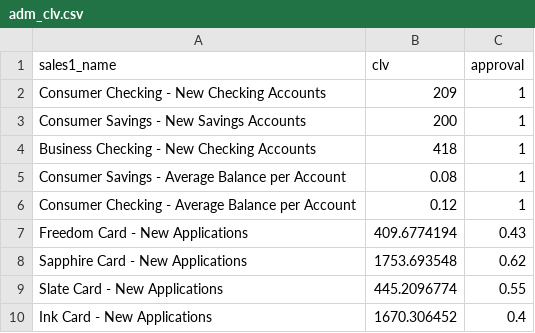
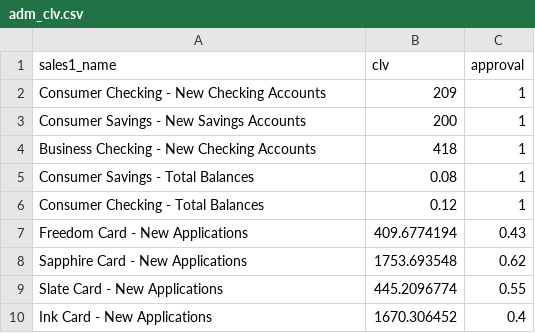
Before and after one commit to truesightconsulting/chase, a CSV file: admin/admin/adm_clv.csv, drawn as a sheet.

```diff
--- a/admin/admin/adm_clv.csv
+++ b/admin/admin/adm_clv.csv
@@ -4,4 +4,4 @@ Consumer Savings - New Savings Accounts,200,1
 Business Checking - New Checking Accounts,418,1
-Consumer Savings - Average Balance per Account,0.08,1
-Consumer Checking - Average Balance per Account,0.12,1
+Consumer Savings - Total Balances,0.08,1
+Consumer Checking - Total Balances,0.12,1
 Freedom Card - New Applications,409.6774194,0.43
```
Also changed, not shown: admin/admin/adm_curve.csv, admin/admin/upload_cps.csv, 3 other files.
